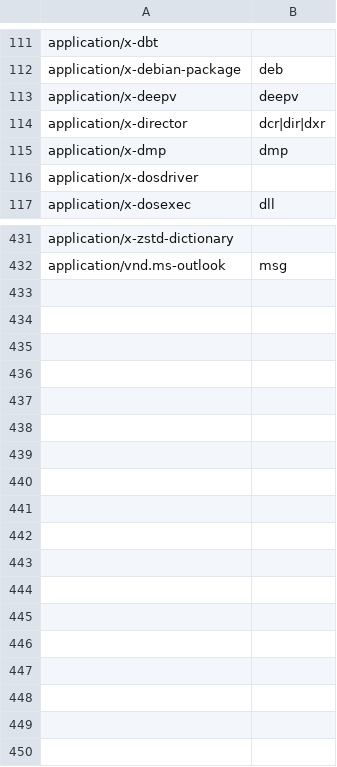
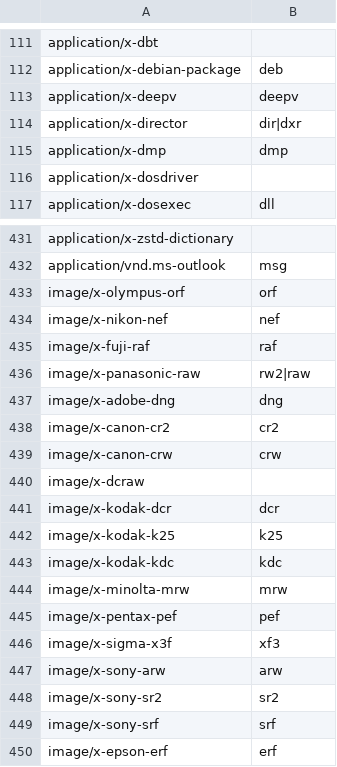
Before and after one commit to simon987/sist2, a CSV file: scripts/mime.csv, drawn as a sheet; only a part is shown, gaps mark what is left out.

```diff
--- a/scripts/mime.csv
+++ b/scripts/mime.csv
@@ -113,3 +113,3 @@ application/x-debian-package, deb
 application/x-deepv, deepv
-application/x-director, dcr|dir|dxr
+application/x-director, dir|dxr
 application/x-dmp, dmp
@@ -432 +432,19 @@ application/x-zstd-dictionary,
 application/vnd.ms-outlook, msg
+image/x-olympus-orf, orf
+image/x-nikon-nef, nef
+image/x-fuji-raf, raf
+image/x-panasonic-raw, rw2|raw
+image/x-adobe-dng, dng
+image/x-canon-cr2, cr2
+image/x-canon-crw, crw
+image/x-dcraw,
+image/x-kodak-dcr, dcr
+image/x-kodak-k25, k25
+image/x-kodak-kdc, kdc
+image/x-minolta-mrw, mrw
+image/x-pentax-pef, pef
+image/x-sigma-x3f, xf3
+image/x-sony-arw, arw
+image/x-sony-sr2, sr2
+image/x-sony-srf, srf
+image/x-epson-erf, erf
```
Also changed, not shown: 10 other files.
